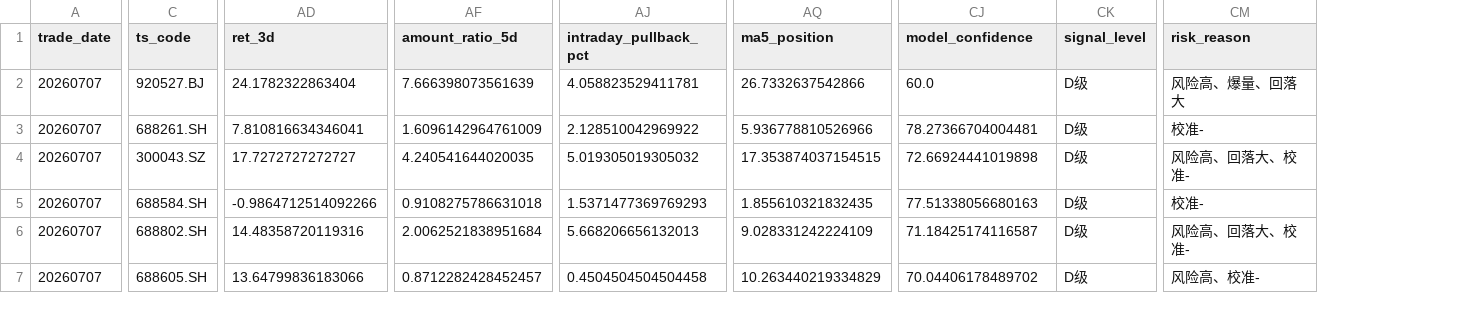
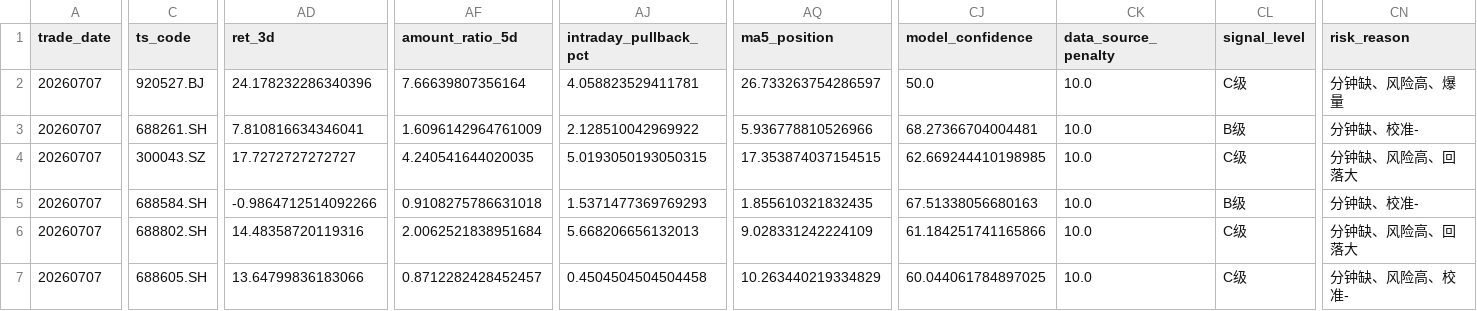
Before and after one commit to njedu2023-prog/WP, a CSV file: outputs/csv/wp_model_debug.csv, drawn as a sheet; only a part is shown, gaps mark what is left out; addresses are those after the commit; the diff covers the shown part only; the diff names each change by its address in the sheet, - before the commit and + after, or states it on an @@ line.

```diff
--- a/outputs/csv/wp_model_debug.csv
+++ b/outputs/csv/wp_model_debug.csv
+column CK (data_source_penalty), rows 2-7: all 10.0
-AD2 (ret_3d): 24.1782322863404
+AD2 (ret_3d): 24.178232286340396
-AF2 (amount_ratio_5d): 7.666398073561639
+AF2 (amount_ratio_5d): 7.66639807356164
-AQ2 (ma5_position): 26.7332637542866
+AQ2 (ma5_position): 26.733263754286597
-CJ2 (model_confidence): 60.0
+CJ2 (model_confidence): 50.0
-CL2 (signal_level): D级
+CL2 (signal_level): C级
-CN2 (risk_reason): 风险高、爆量、回落大
+CN2 (risk_reason): 分钟缺、风险高、爆量
-CJ3 (model_confidence): 78.27366704004481
+CJ3 (model_confidence): 68.27366704004481
-CL3 (signal_level): D级
+CL3 (signal_level): B级
-CN3 (risk_reason): 校准-
+CN3 (risk_reason): 分钟缺、校准-
-AJ4 (intraday_pullback_pct): 5.019305019305032
+AJ4 (intraday_pullback_pct): 5.0193050193050315
-CJ4 (model_confidence): 72.66924441019898
+CJ4 (model_confidence): 62.669244410198985
-CL4 (signal_level): D级
+CL4 (signal_level): C级
-CN4 (risk_reason): 风险高、回落大、校准-
+CN4 (risk_reason): 分钟缺、风险高、回落大
-CJ5 (model_confidence): 77.51338056680163
+CJ5 (model_confidence): 67.51338056680163
-CL5 (signal_level): D级
+CL5 (signal_level): B级
-CN5 (risk_reason): 校准-
+CN5 (risk_reason): 分钟缺、校准-
-CJ6 (model_confidence): 71.18425174116587
+CJ6 (model_confidence): 61.184251741165866
-CL6:CL7 (signal_level): D级
+CL6:CL7 (signal_level): C级
-CN6 (risk_reason): 风险高、回落大、校准-
+CN6 (risk_reason): 分钟缺、风险高、回落大
-CJ7 (model_confidence): 70.04406178489702
+CJ7 (model_confidence): 60.044061784897025
-CN7 (risk_reason): 风险高、校准-
+CN7 (risk_reason): 分钟缺、风险高、校准-
```
Also changed, not shown: 40 edited cells elsewhere in this file, outputs/csv/wp_buy_decision.csv, outputs/csv/wp_buy_plan.csv, 12 other files.
